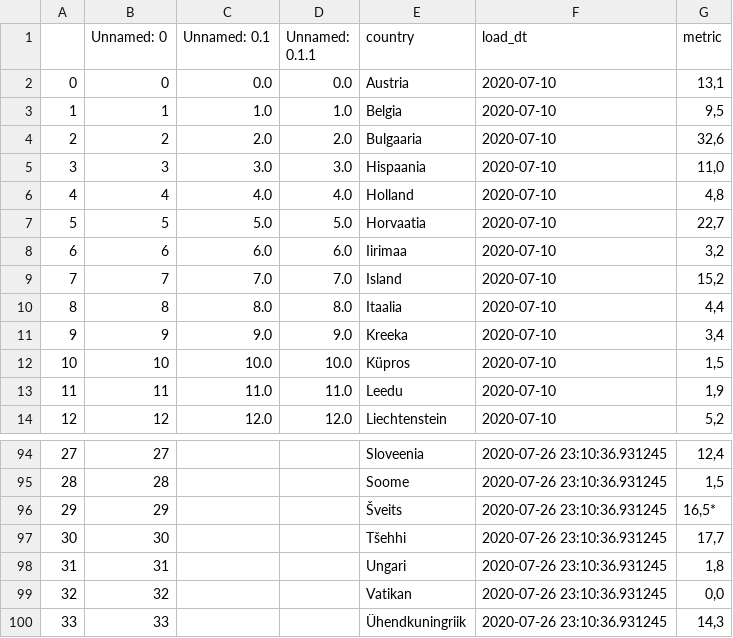
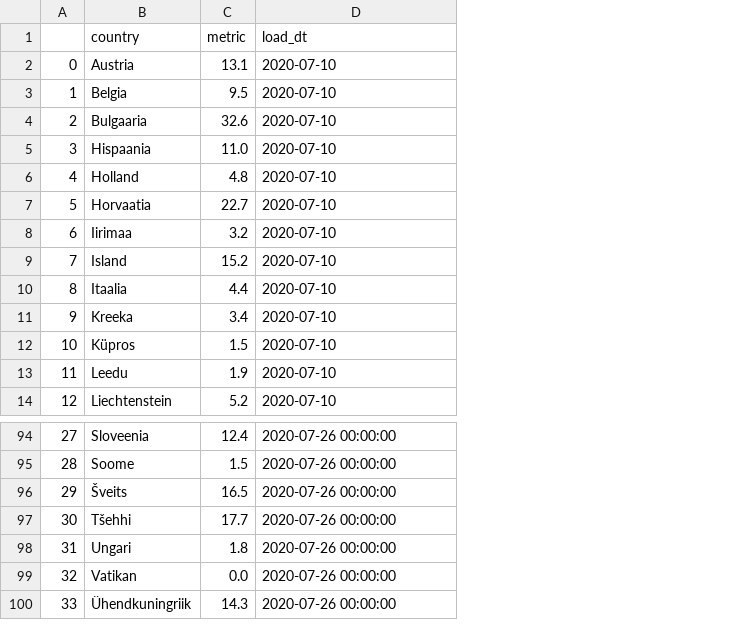
Before and after one commit to rainermesi/covid_travel_restrictions_dash, a CSV file: union_002.csv, drawn as a sheet; only a part is shown, gaps mark what is left out; removed rows and columns are numbered as before the commit, all else as after; the diff covers the shown part only; the diff names each change by its address in the sheet, - before the commit and + after, or states it on an @@ line.

```diff
--- a/union_002.csv
+++ b/union_002.csv
-column B (Unnamed: 0), rows 2-14: 0 | 1 | 2 | 3 | 4 | 5 | 6 | 7 | 8 | 9 | 10 | 11 | 12; rows 94-100: 27 | 28 | 29 | 30 | 31 | 32 | 33
-column C (Unnamed: 0.1), rows 2-14: 0.0 | 1.0 | 2.0 | 3.0 | 4.0 | 5.0 | 6.0 | 7.0 | 8.0 | 9.0 | 10.0 | 11.0 | 12.0
-column D (Unnamed: 0.1.1), rows 2-14: 0.0 | 1.0 | 2.0 | 3.0 | 4.0 | 5.0 | 6.0 | 7.0 | 8.0 | 9.0 | 10.0 | 11.0 | 12.0
+column C (metric), rows 2-14: 13.1 | 9.5 | 32.6 | 11.0 | 4.8 | 22.7 | 3.2 | 15.2 | 4.4 | 3.4 | 1.5 | 1.9 | 5.2; rows 94-100: 12.4 | 1.5 | 16.5 | 17.7 | 1.8 | 0.0 | 14.3
-column G (metric), rows 2-14: 13,1 | 9,5 | 32,6 | 11,0 | 4,8 | 22,7 | 3,2 | 15,2 | 4,4 | 3,4 | 1,5 | 1,9 | 5,2; rows 94-100: 12,4 | 1,5 | 16,5* | 17,7 | 1,8 | 0,0 | 14,3
-D94:D100 (load_dt): 2020-07-26 23:10:36.931245
+D94:D100 (load_dt): 2020-07-26 00:00:00
```
Also changed, not shown: 27 edited cells elsewhere in this file, union_001.csv, 1 other file.
